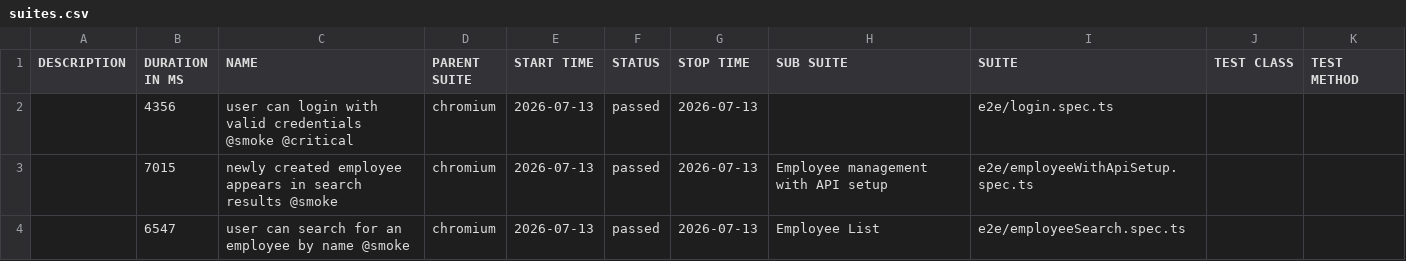
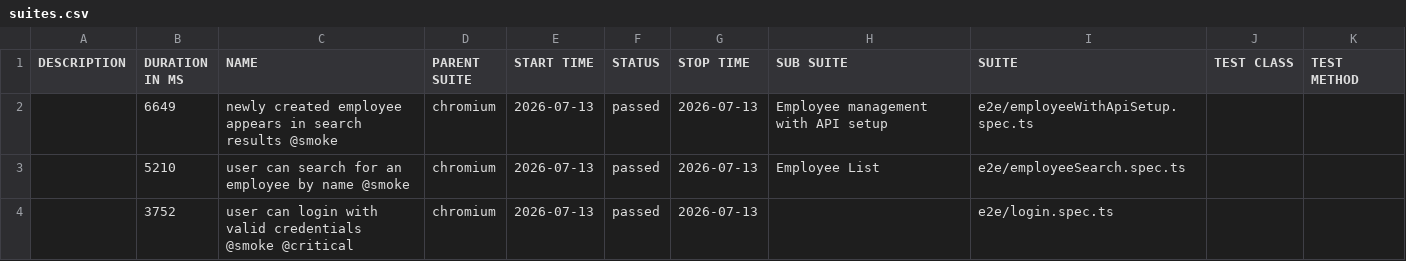
Before and after one commit to kajalDevopsEngineer/playwright-framework, a CSV file: data/suites.csv, drawn as a sheet.

```diff
--- a/data/suites.csv
+++ b/data/suites.csv
@@ -1,4 +1,4 @@
 "DESCRIPTION","DURATION IN MS","NAME","PARENT SUITE","START TIME","STATUS","STOP TIME","SUB SUITE","SUITE","TEST CLASS","TEST METHOD"
-"","4356","user can login with valid credentials @smoke @critical","chromium","2026-07-13","passed","2026-07-13","","e2e/login.spec.ts","",""
-"","7015","newly created employee appears in search results @smoke","chromium","2026-07-13","passed","2026-07-13","Employee management with API setup","e2e/employeeWithApiSetup.spec.ts","",""
-"","6547","user can search for an employee by name @smoke","chromium","2026-07-13","passed","2026-07-13","Employee List","e2e/employeeSearch.spec.ts","",""
+"","6649","newly created employee appears in search results @smoke","chromium","2026-07-13","passed","2026-07-13","Employee management with API setup","e2e/employeeWithApiSetup.spec.ts","",""
+"","5210","user can search for an employee by name @smoke","chromium","2026-07-13","passed","2026-07-13","Employee List","e2e/employeeSearch.spec.ts","",""
+"","3752","user can login with valid credentials @smoke @critical","chromium","2026-07-13","passed","2026-07-13","","e2e/login.spec.ts","",""
```
Also changed, not shown: 22 other files.
